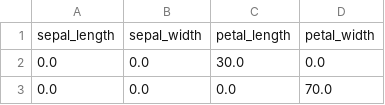
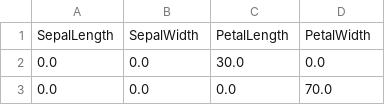
Before and after one commit to MyMLOpsProjects/20_Model_CI-CD_using_Render_DataInference, a CSV file: live_inputs.csv, drawn as a sheet; only a part is shown.

Commit message:
Update live_inputs.csv

```diff
--- a/live_inputs.csv
+++ b/live_inputs.csv
@@ -1,2 +1,2 @@
-sepal_length,sepal_width,petal_length,petal_width
+SepalLength,SepalWidth,PetalLength,PetalWidth
 0.0,0.0,30.0,0.0
```
